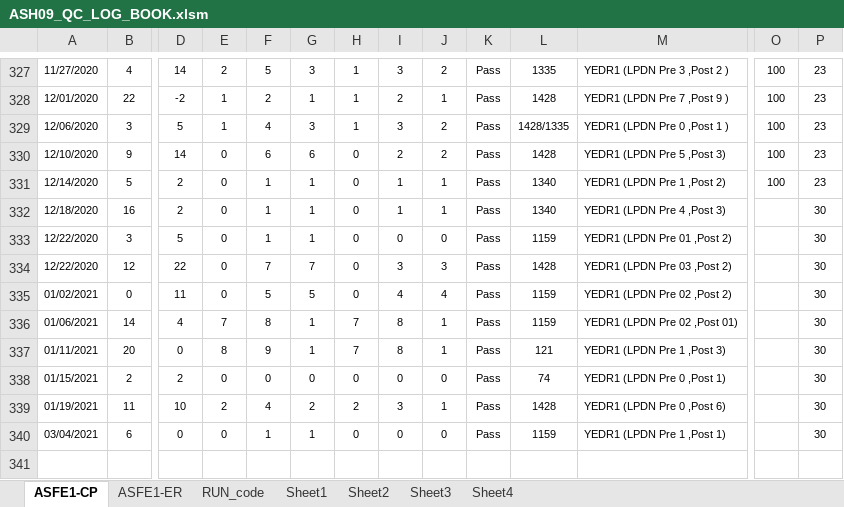
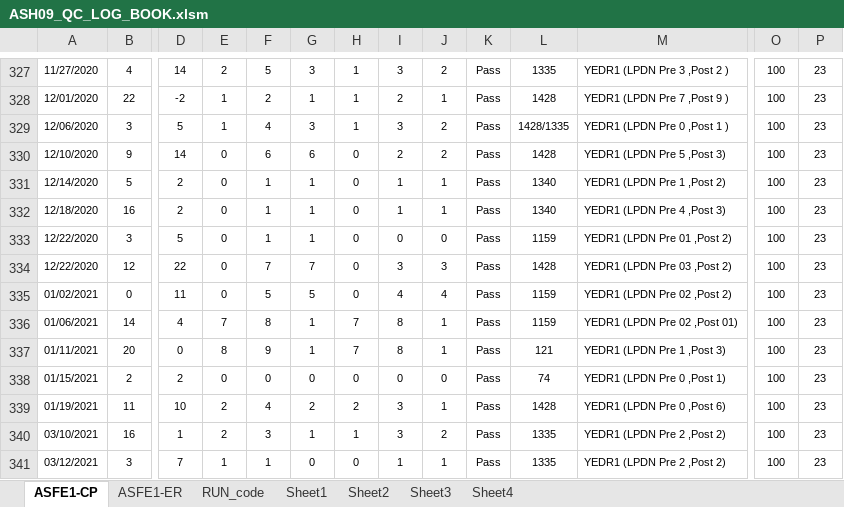
Before and after one commit to abhi3700/AutoPlot, an Excel workbook: examples/dry_etch/ASH09_QC_LOG_BOOK/ASH09_QC_LOG_BOOK.xlsm, sheet ASFE1-CP, drawn as a sheet; only a part is shown, gaps mark what is left out; values as stored, in another font and other column widths than the file's, no borders; conditional formats not drawn; removed rows and columns are numbered as before the commit, all else as after; rows hold the shown columns only; the diff names each change by its address in the sheet, - before the commit and + after, or states it on an @@ line.

```diff
--- a/examples/dry_etch/ASH09_QC_LOG_BOOK/ASH09_QC_LOG_BOOK.xlsm (sheet ASFE1-CP)
+++ b/examples/dry_etch/ASH09_QC_LOG_BOOK/ASH09_QC_LOG_BOOK.xlsm (sheet ASFE1-CP)
-O332:O339: (empty)
+O332:O339: 100
-P332:P339: 30
+P332:P339: 23
-row 340: 03/04/2021 | 6 | 0 | 0 | 1 | 1 | 0 | 0 | 0 | Pass | 1159 | YEDR1 (LPDN Pre 1 ,Post 1) |  | 30
+row 340: 03/10/2021 | 16 | 1 | 2 | 3 | 1 | 1 | 3 | 2 | Pass | 1335 | YEDR1 (LPDN Pre 2 ,Post 2) | 100 | 23
+row 341: 03/12/2021 | 3 | 7 | 1 | 1 | 0 | 0 | 1 | 1 | Pass | 1335 | YEDR1 (LPDN Pre 2 ,Post 2) | 100 | 23
```
Also changed, not shown: sheet ASFE1-ER, examples/dry_etch/CNE02_Ch_A_PAD_NEW_QC_LOG_BOOK/CNE02_Ch_A_PAD_NEW_QC_LOG_BOOK.xlsm, examples/dry_etch/CNE02_Ch_C_RAA_NEW_QC_LOG_BOOK/CNE02_Ch_C_RAA_NEW_QC_LOG_BOOK.xlsm, 4 other files.
